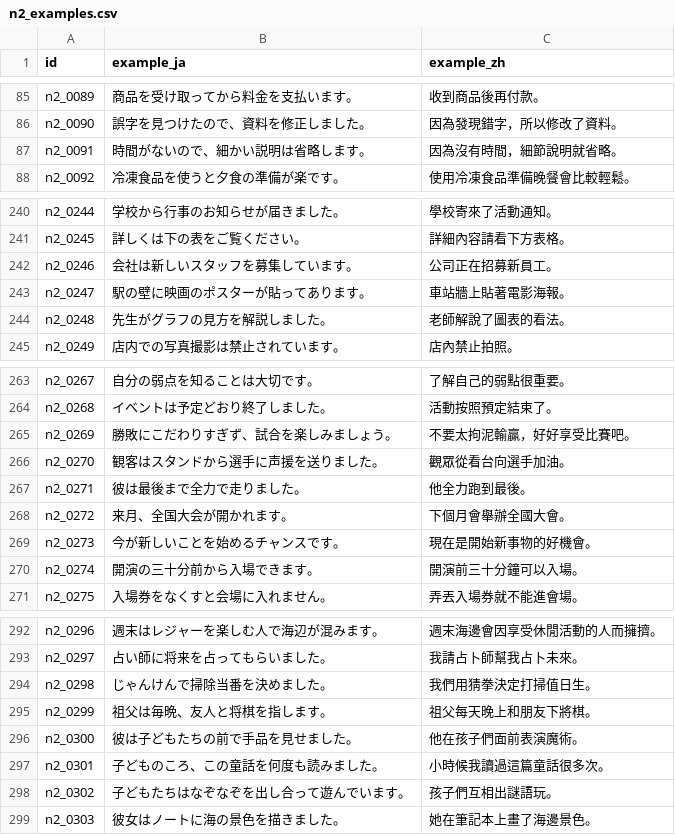
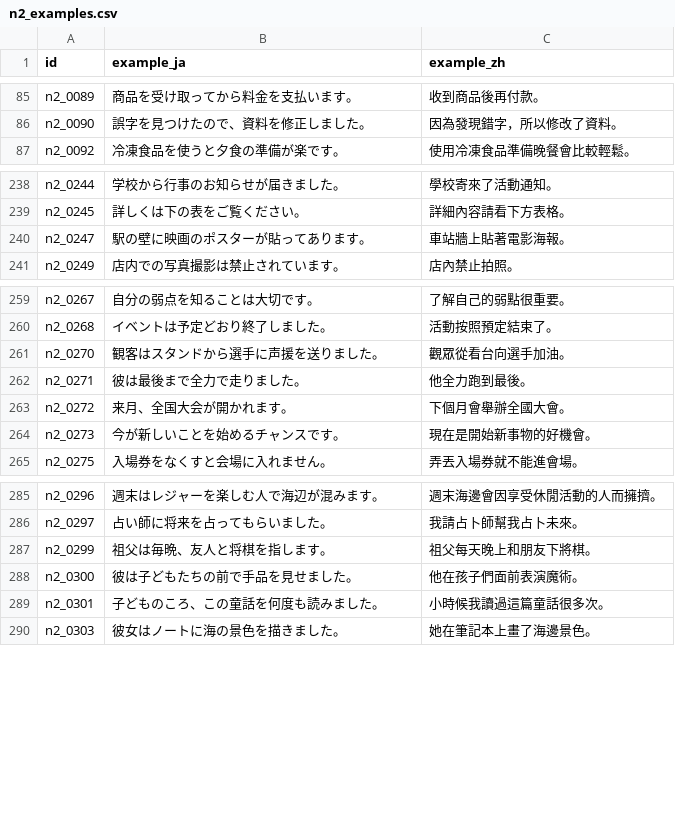
Before and after one commit to kcwang-fa/fat_shiba, a CSV file: tools/dictionary/n2_examples.csv, drawn as a sheet; only a part is shown, gaps mark what is left out; the diff covers the shown part only.

```diff
--- a/tools/dictionary/n2_examples.csv
+++ b/tools/dictionary/n2_examples.csv
@@ -86,3 +86,2 @@ n2_0089,商品を受け取ってから料金を支払います。,收到商品
 n2_0090,誤字を見つけたので、資料を修正しました。,因為發現錯字，所以修改了資料。
-n2_0091,時間がないので、細かい説明は省略します。,因為沒有時間，細節說明就省略。
 n2_0092,冷凍食品を使うと夕食の準備が楽です。,使用冷凍食品準備晚餐會比較輕鬆。
@@ -241,5 +239,3 @@ n2_0244,学校から行事のお知らせが届きました。,學校寄來了
 n2_0245,詳しくは下の表をご覧ください。,詳細內容請看下方表格。
-n2_0246,会社は新しいスタッフを募集しています。,公司正在招募新員工。
 n2_0247,駅の壁に映画のポスターが貼ってあります。,車站牆上貼著電影海報。
-n2_0248,先生がグラフの見方を解説しました。,老師解說了圖表的看法。
 n2_0249,店内での写真撮影は禁止されています。,店內禁止拍照。
@@ -264,3 +260,2 @@ n2_0267,自分の弱点を知ることは大切です。,了解自己的弱點
 n2_0268,イベントは予定どおり終了しました。,活動按照預定結束了。
-n2_0269,勝敗にこだわりすぎず、試合を楽しみましょう。,不要太拘泥輸贏，好好享受比賽吧。
 n2_0270,観客はスタンドから選手に声援を送りました。,觀眾從看台向選手加油。
@@ -269,3 +264,2 @@ n2_0272,来月、全国大会が開かれます。,下個月會舉辦全國大
 n2_0273,今が新しいことを始めるチャンスです。,現在是開始新事物的好機會。
-n2_0274,開演の三十分前から入場できます。,開演前三十分鐘可以入場。
 n2_0275,入場券をなくすと会場に入れません。,弄丟入場券就不能進會場。
@@ -293,3 +286,2 @@ n2_0296,週末はレジャーを楽しむ人で海辺が混みます。,週末
 n2_0297,占い師に将来を占ってもらいました。,我請占卜師幫我占卜未來。
-n2_0298,じゃんけんで掃除当番を決めました。,我們用猜拳決定打掃值日生。
 n2_0299,祖父は毎晩、友人と将棋を指します。,祖父每天晚上和朋友下將棋。
@@ -297,3 +289,2 @@ n2_0300,彼は子どもたちの前で手品を見せました。,他在孩子
 n2_0301,子どものころ、この童話を何度も読みました。,小時候我讀過這篇童話很多次。
-n2_0302,子どもたちはなぞなぞを出し合って遊んでいます。,孩子們互相出謎語玩。
 n2_0303,彼女はノートに海の景色を描きました。,她在筆記本上畫了海邊景色。
```
Also changed, not shown: 4 removed rows elsewhere in this file, tools/dictionary/n2_review.csv, tools/dictionary/n3_review.csv, 30 other files.
